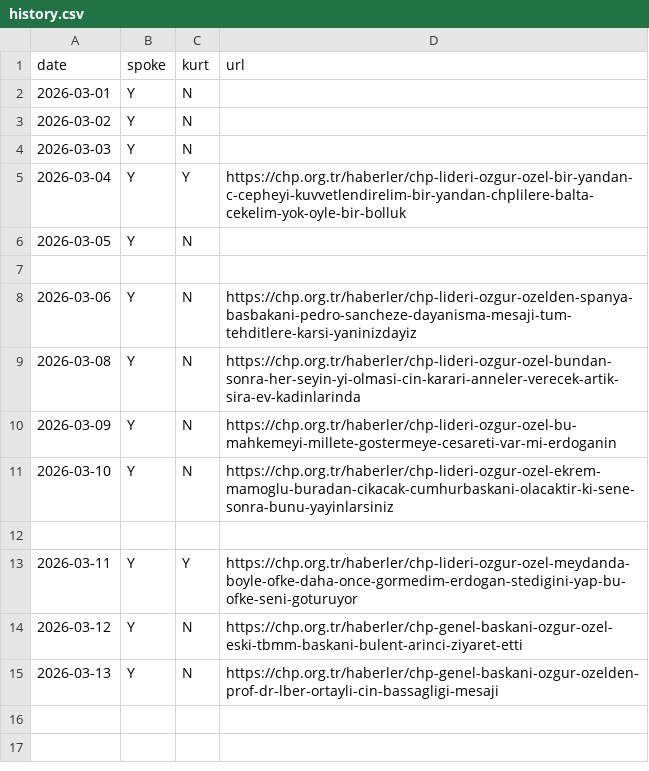
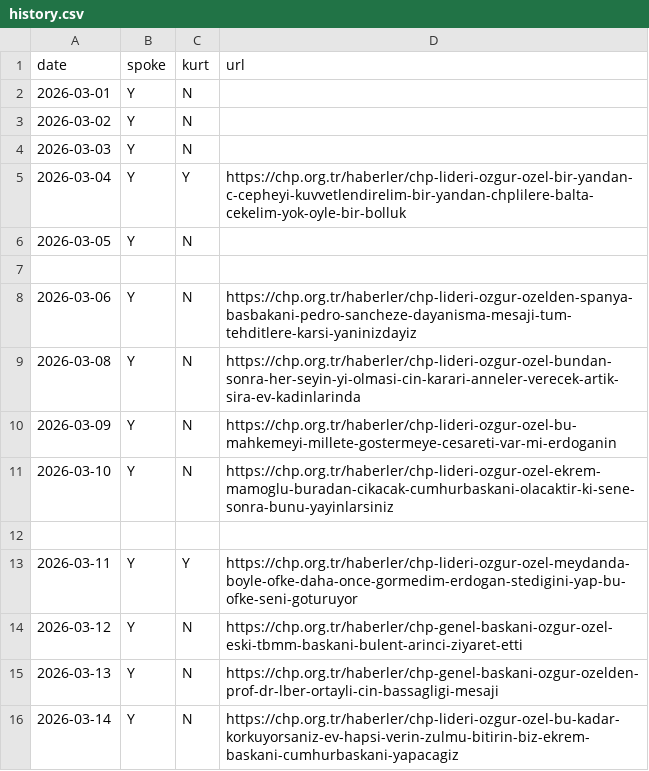
Before and after one commit to ayberkyagiz/ozelkurtdedimi, a CSV file: history.csv, drawn as a sheet; the diff names each change by its address in the sheet, - before the commit and + after, or states it on an @@ line.

```diff
--- a/history.csv
+++ b/history.csv
+row 16: 2026-03-14 | Y | N | https://chp.org.tr/haberler/chp-lideri-ozgur-ozel-bu-kadar-korkuyorsaniz-ev-hapsi-verin-zulmu-bitirin-biz-ekrem-baskani-cumhurbaskani-yapacagiz
```
Also changed, not shown: 1 other file.
